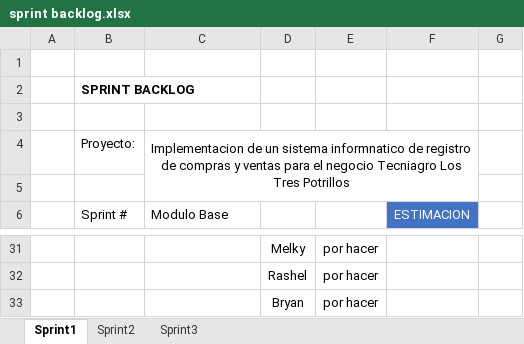
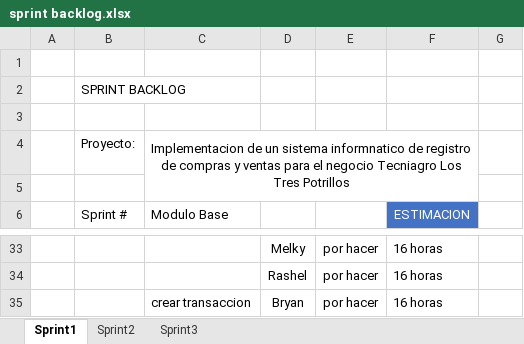
Before and after one commit to Jissel-Rivera/Sistema-Informatico, an Excel workbook: sprint backlog.xlsx, sheet Sprint1, drawn as a sheet; only a part is shown, gaps mark what is left out; values as stored, in another font and other column widths than the file's, no borders; conditional formats not drawn; addresses are those after the commit; the diff covers the shown part only; the diff names each change by its address in the sheet, - before the commit and + after, or states it on an @@ line.

```diff
--- a/sprint backlog.xlsx (sheet Sprint1)
+++ b/sprint backlog.xlsx (sheet Sprint1)
-B2 bold: on
+B2 bold: off
-F33:F35 (ESTIMACION): (empty)
+F33:F35 (ESTIMACION): 16 horas
-C35 (Modulo Base): (empty)
+C35 (Modulo Base): crear transaccion
```
Also changed, not shown: 12 added rows, 10 removed rows, 9 edited cells and cell formats elsewhere in this sheet, sheet Sprint3.
